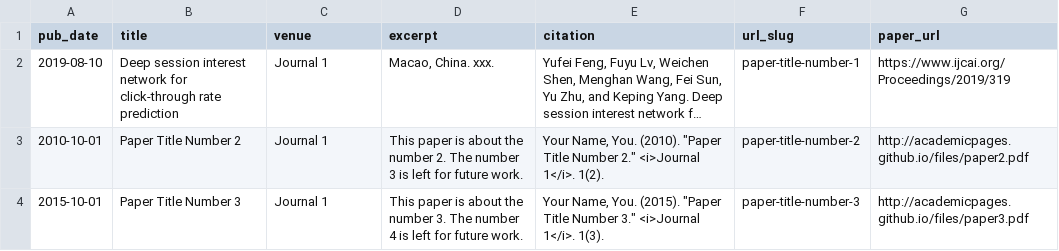
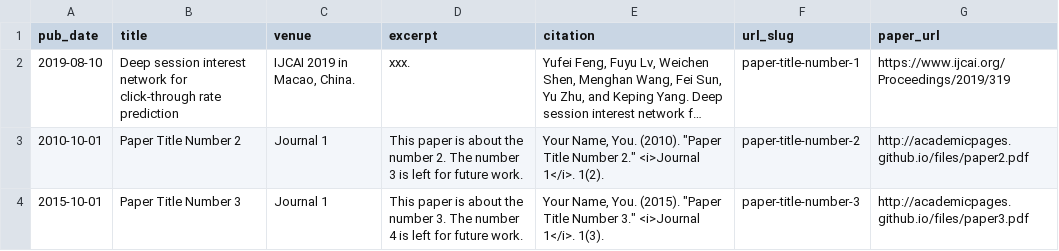
Before and after one commit to YufeiFeng/YufeiFeng.github.io, a TSV file: markdown_generator/publications.tsv, drawn as a sheet; long unchanged cells end in …; the diff names each change by its address in the sheet, - before the commit and + after, or states it on an @@ line.

```diff
--- a/markdown_generator/publications.tsv
+++ b/markdown_generator/publications.tsv
-C2 (venue): Journal 1
+C2 (venue): IJCAI 2019 in Macao, China.
-D2 (excerpt): Macao, China. xxx.
+D2 (excerpt): xxx.
```
Also changed, not shown: 3 other files.
